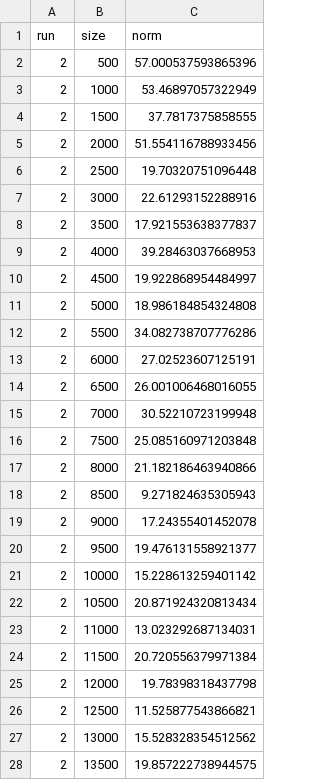
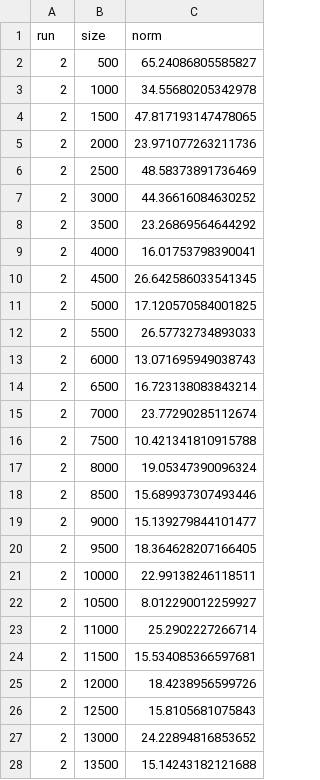
Before and after one commit to chr-peters/efficient-probit-regression, a CSV file: experimental-results/bayes/covertype_norm_uniform.csv, drawn as a sheet; only a part is shown; the diff covers the shown part only.

```diff
--- a/experimental-results/bayes/covertype_norm_uniform.csv
+++ b/experimental-results/bayes/covertype_norm_uniform.csv
@@ -1,28 +1,28 @@
 run,size,norm
-2,500,57.000537593865396
-2,1000,53.46897057322949
-2,1500,37.7817375858555
-2,2000,51.554116788933456
-2,2500,19.70320751096448
-2,3000,22.61293152288916
-2,3500,17.921553638377837
-2,4000,39.28463037668953
-2,4500,19.922868954484997
-2,5000,18.986184854324808
-2,5500,34.082738707776286
-2,6000,27.02523607125191
-2,6500,26.001006468016055
-2,7000,30.52210723199948
-2,7500,25.085160971203848
-2,8000,21.182186463940866
-2,8500,9.271824635305943
-2,9000,17.24355401452078
-2,9500,19.476131558921377
-2,10000,15.228613259401142
-2,10500,20.871924320813434
-2,11000,13.023292687134031
-2,11500,20.720556379971384
-2,12000,19.78398318437798
-2,12500,11.525877543866821
-2,13000,15.528328354512562
-2,13500,19.857222738944575
+2,500,65.24086805585827
+2,1000,34.55680205342978
+2,1500,47.817193147478065
+2,2000,23.971077263211736
+2,2500,48.58373891736469
+2,3000,44.36616084630252
+2,3500,23.26869564644292
+2,4000,16.01753798390041
+2,4500,26.642586033541345
+2,5000,17.120570584001825
+2,5500,26.57732734893033
+2,6000,13.071695949038743
+2,6500,16.723138083843214
+2,7000,23.77290285112674
+2,7500,10.421341810915788
+2,8000,19.05347390096324
+2,8500,15.689937307493446
+2,9000,15.139279844101477
+2,9500,18.364628207166405
+2,10000,22.99138246118511
+2,10500,8.012290012259927
+2,11000,25.2902227266714
+2,11500,15.534085366597681
+2,12000,18.4238956599726
+2,12500,15.8105681075843
+2,13000,24.22894816853652
+2,13500,15.14243182121688
```
Also changed, not shown: 123 edited cells elsewhere in this file, experimental-results/bayes/covertype_mmd_leverage.csv, experimental-results/bayes/covertype_mmd_leverage_online.csv, 3 other files.
